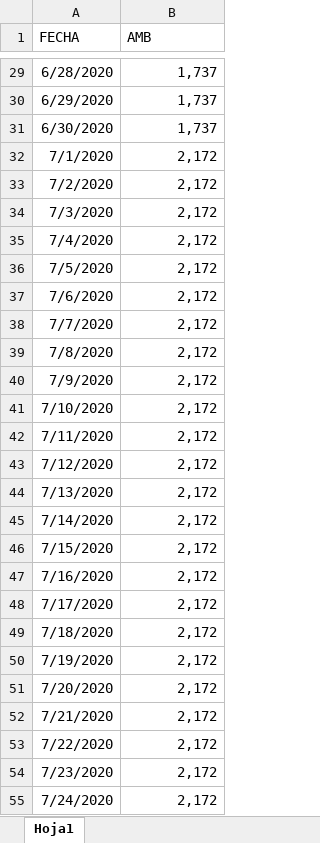
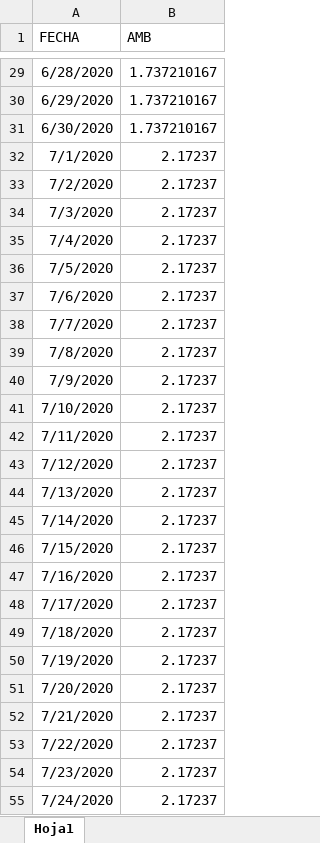
Before and after one commit to DavidGD03/plastics-COVID_project, an Excel workbook: data/ToneladasBiosanitariosAMB.xlsx, sheet Hoja1, drawn as a sheet; only a part is shown, gaps mark what is left out; values as stored, in another font and other column widths than the file's, no borders; the diff covers the shown part only; the diff names each change by its address in the sheet, - before the commit and + after, or states it on an @@ line.

```diff
--- a/data/ToneladasBiosanitariosAMB.xlsx (sheet Hoja1)
+++ b/data/ToneladasBiosanitariosAMB.xlsx (sheet Hoja1)
-B29:B31 (AMB): 1,737
+B29:B31 (AMB): 1.737210167
-B32:B55 (AMB): 2,172
+B32:B55 (AMB): 2.17237
```
Also changed, not shown: 368 edited cells elsewhere in this sheet.
